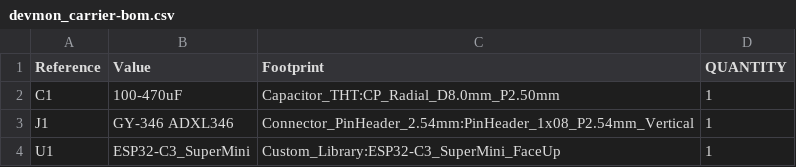
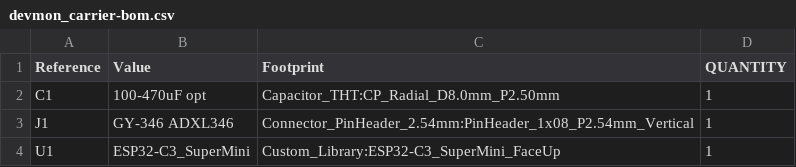
Before and after one commit to bradrblack/device-monitor, a CSV file: hw/devmon_carrier-bom.csv, drawn as a sheet.

```diff
--- a/hw/devmon_carrier-bom.csv
+++ b/hw/devmon_carrier-bom.csv
@@ -1,3 +1,3 @@
 "Reference","Value","Footprint","QUANTITY"
-"C1","100-470uF","Capacitor_THT:CP_Radial_D8.0mm_P2.50mm","1"
+"C1","100-470uF opt","Capacitor_THT:CP_Radial_D8.0mm_P2.50mm","1"
 "J1","GY-346 ADXL346","Connector_PinHeader_2.54mm:PinHeader_1x08_P2.54mm_Vertical","1"
```
Also changed, not shown: 16 other files.
